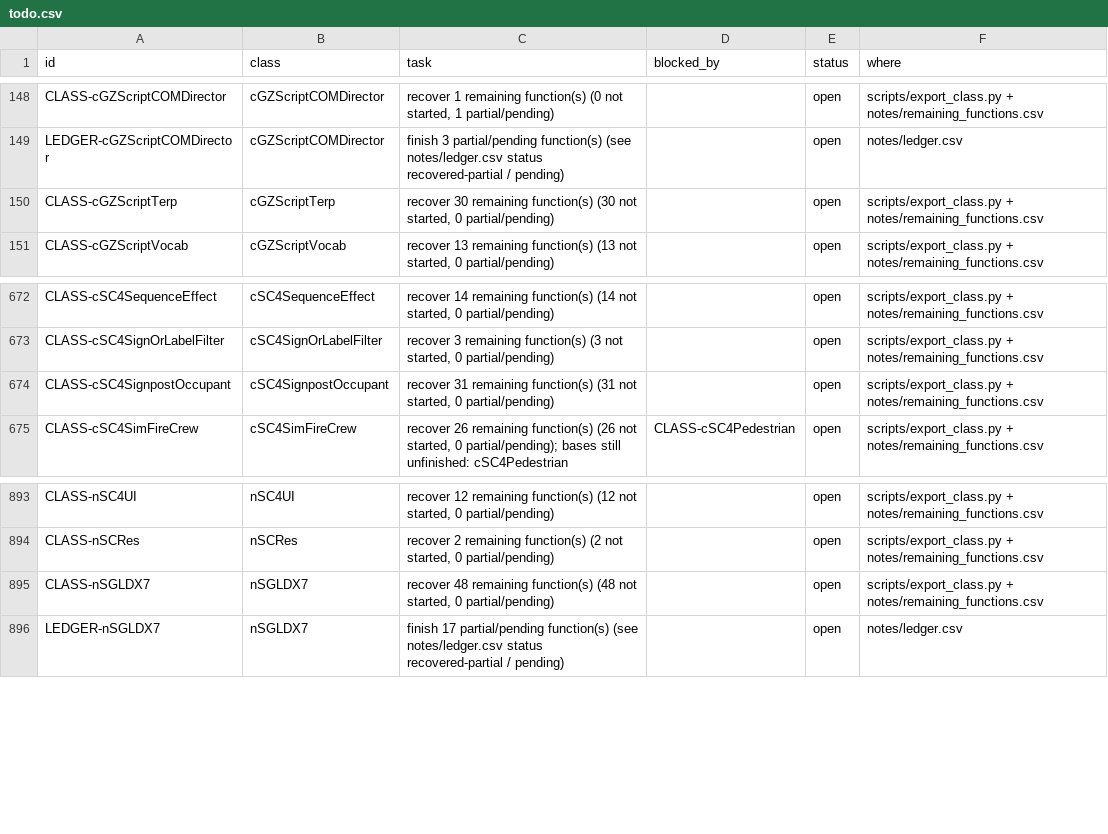
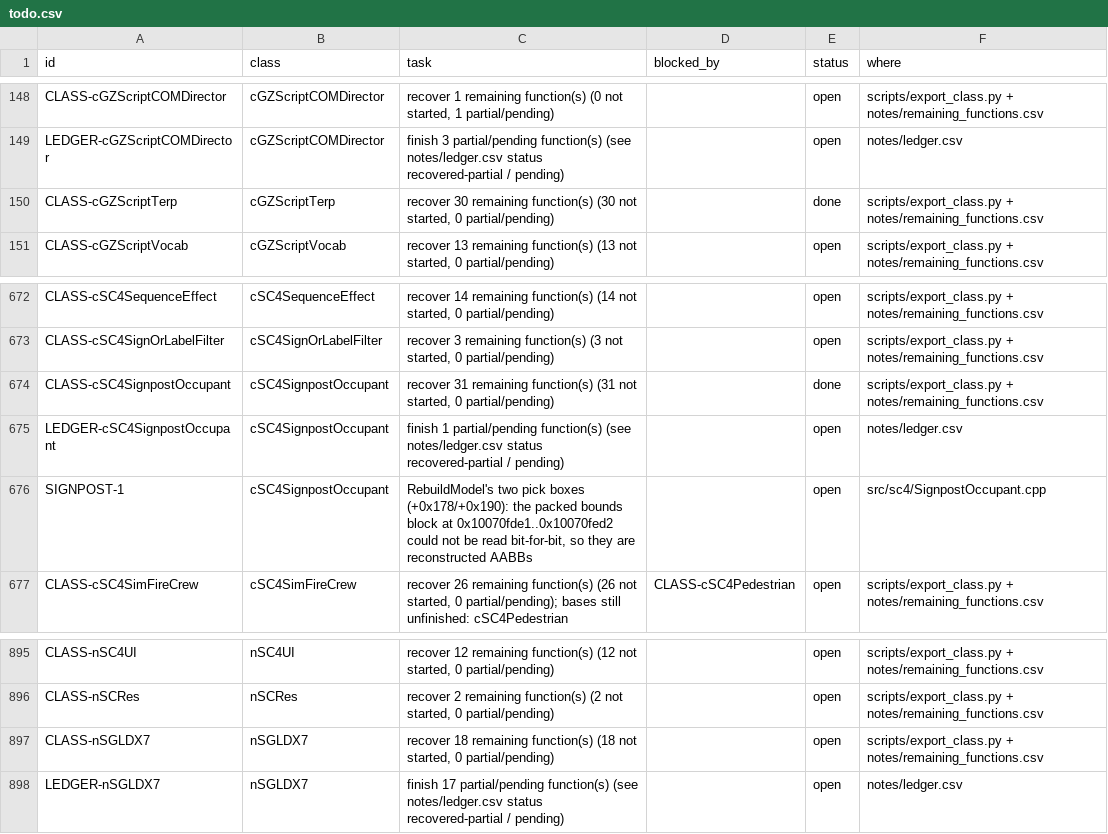
Before and after one commit to CadenKalez/DeSCAi4, a CSV file: notes/todo.csv, drawn as a sheet; only a part is shown, gaps mark what is left out.

Commit message:
cSC4SignpostOccupant + cGZScriptTerp + nSGLDX7::cPrimitiveManager (89 + 30 + 30 functions, 2 partial, 3 tests)
Signpost occupant: the editable region signpost, 0x628 bytes with the prop, model, text, edit state, transform,
bounds, two pick boxes, 11 static quads, glyph vector, cursor and 10 texture bindings at their original offsets.
Kept quirks: the board quad at +0x1a8 is built but never drawn, SetText is a no-op for identical text while an
empty string always rebuilds, LoadTextures clears twice, Pick returns on the first box within the running
maximum, SetDynamic only recolours on a properties-bit change and exits edit mode, and RebuildModel drops the
previous rotation when the transform's rotation flag is already set. RebuildModel is partial: its two pick
boxes are reconstructed AABBs because the packed bounds block could not be read bit-for-bit (SIGNPOST-1).
cISC4SignpostOccupant moved into its natural header.

ScriptTerp and the primitive manager complete their families; both tests pass from their registered entries.

```diff
--- a/notes/todo.csv
+++ b/notes/todo.csv
@@ -149,3 +149,3 @@ CLASS-cGZScriptCOMDirector,cGZScriptCOMDirector,"recover 1 remaining function(s)
 LEDGER-cGZScriptCOMDirector,cGZScriptCOMDirector,finish 3 partial/pending function(s) (see notes/ledger.csv status recovered-partial / pending),,open,notes/ledger.csv
-CLASS-cGZScriptTerp,cGZScriptTerp,"recover 30 remaining function(s) (30 not started, 0 partial/pending)",,open,scripts/export_class.py + notes/remaining_functions.csv
+CLASS-cGZScriptTerp,cGZScriptTerp,"recover 30 remaining function(s) (30 not started, 0 partial/pending)",,done,scripts/export_class.py + notes/remaining_functions.csv
 CLASS-cGZScriptVocab,cGZScriptVocab,"recover 13 remaining function(s) (13 not started, 0 partial/pending)",,open,scripts/export_class.py + notes/remaining_functions.csv
@@ -673,3 +673,5 @@ CLASS-cSC4SequenceEffect,cSC4SequenceEffect,"recover 14 remaining function(s) (1
 CLASS-cSC4SignOrLabelFilter,cSC4SignOrLabelFilter,"recover 3 remaining function(s) (3 not started, 0 partial/pending)",,open,scripts/export_class.py + notes/remaining_functions.csv
-CLASS-cSC4SignpostOccupant,cSC4SignpostOccupant,"recover 31 remaining function(s) (31 not started, 0 partial/pending)",,open,scripts/export_class.py + notes/remaining_functions.csv
+CLASS-cSC4SignpostOccupant,cSC4SignpostOccupant,"recover 31 remaining function(s) (31 not started, 0 partial/pending)",,done,scripts/export_class.py + notes/remaining_functions.csv
+LEDGER-cSC4SignpostOccupant,cSC4SignpostOccupant,finish 1 partial/pending function(s) (see notes/ledger.csv status recovered-partial / pending),,open,notes/ledger.csv
+SIGNPOST-1,cSC4SignpostOccupant,"RebuildModel's two pick boxes (+0x178/+0x190): the packed bounds block at 0x10070fde1..0x10070fed2 could not be read bit-for-bit, so they are reconstructed AABBs",,open,src/sc4/SignpostOccupant.cpp
 CLASS-cSC4SimFireCrew,cSC4SimFireCrew,"recover 26 remaining function(s) (26 not started, 0 partial/pending); bases still unfinished: cSC4Pedestrian",CLASS-cSC4Pedestrian,open,scripts/export_class.py + notes/remaining_functions.csv
@@ -894,3 +896,3 @@ CLASS-nSC4UI,nSC4UI,"recover 12 remaining function(s) (12 not started, 0 partial
 CLASS-nSCRes,nSCRes,"recover 2 remaining function(s) (2 not started, 0 partial/pending)",,open,scripts/export_class.py + notes/remaining_functions.csv
-CLASS-nSGLDX7,nSGLDX7,"recover 48 remaining function(s) (48 not started, 0 partial/pending)",,open,scripts/export_class.py + notes/remaining_functions.csv
+CLASS-nSGLDX7,nSGLDX7,"recover 18 remaining function(s) (18 not started, 0 partial/pending)",,open,scripts/export_class.py + notes/remaining_functions.csv
 LEDGER-nSGLDX7,nSGLDX7,finish 17 partial/pending function(s) (see notes/ledger.csv status recovered-partial / pending),,open,notes/ledger.csv
```
Also changed, not shown: 21 other files.
